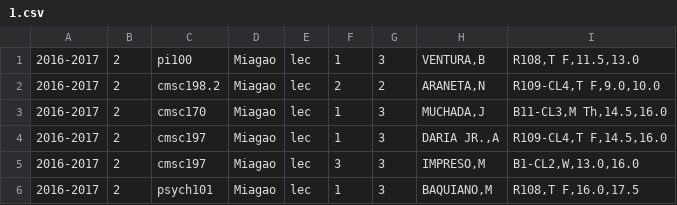
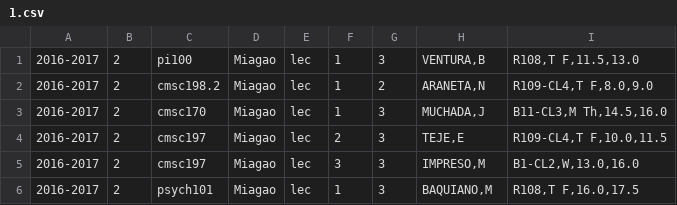
Before and after one commit to allynjdc/PAGOD_final, a CSV file: public/schedule/1.csv, drawn as a sheet.

```diff
--- a/public/schedule/1.csv
+++ b/public/schedule/1.csv
@@ -1,5 +1,5 @@
 2016-2017,2,pi100,Miagao,lec,1,3,"VENTURA,B","R108,T F,11.5,13.0"
-2016-2017,2,cmsc198.2,Miagao,lec,2,2,"ARANETA,N","R109-CL4,T F,9.0,10.0"
+2016-2017,2,cmsc198.2,Miagao,lec,1,2,"ARANETA,N","R109-CL4,T F,8.0,9.0"
 2016-2017,2,cmsc170,Miagao,lec,1,3,"MUCHADA,J","B11-CL3,M Th,14.5,16.0"
-2016-2017,2,cmsc197,Miagao,lec,1,3,"DARIA JR.,A","R109-CL4,T F,14.5,16.0"
+2016-2017,2,cmsc197,Miagao,lec,2,3,"TEJE,E","R109-CL4,T F,10.0,11.5"
 2016-2017,2,cmsc197,Miagao,lec,3,3,"IMPRESO,M","B1-CL2,W,13.0,16.0"
```
Also changed, not shown: 9 other files.
